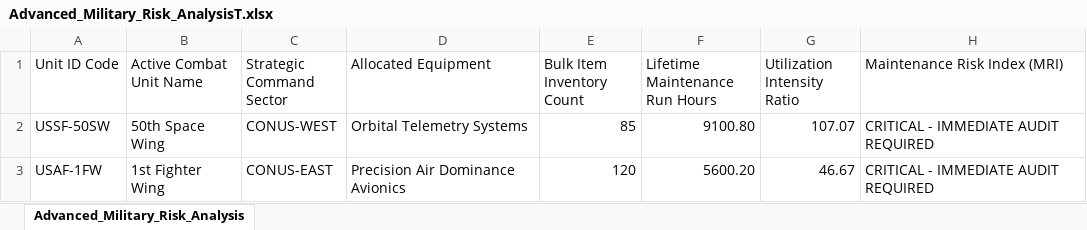
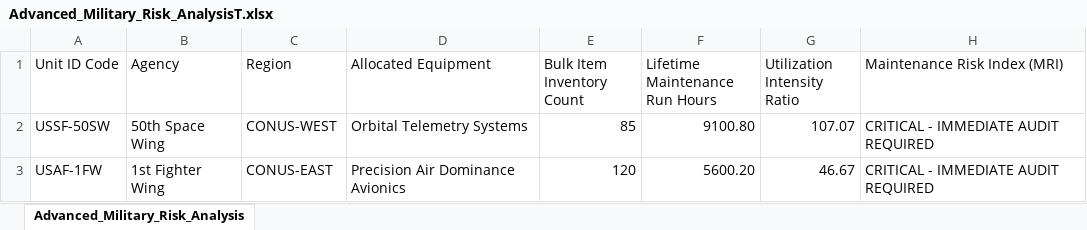
Before and after one commit to JCPythonCS/CSandAIM.github.io, an Excel workbook: Advanced_Military_Risk_AnalysisT.xlsx, sheet Advanced_Military_Risk_Analysis, drawn as a sheet; only a part is shown; values as stored, in another font and other column widths than the file's, no borders; table styles not drawn; the diff names each change by its address in the sheet, - before the commit and + after, or states it on an @@ line.

```diff
--- a/Advanced_Military_Risk_AnalysisT.xlsx (sheet Advanced_Military_Risk_Analysis)
+++ b/Advanced_Military_Risk_AnalysisT.xlsx (sheet Advanced_Military_Risk_Analysis)
-B1: Active Combat Unit Name
+B1: Agency
-C1: Strategic Command Sector
+C1: Region
```
Also changed, not shown: Azure_Remediation_ReportBT.xlsx, Azure_Remediation_ReportT.xlsx, 4 other files.
